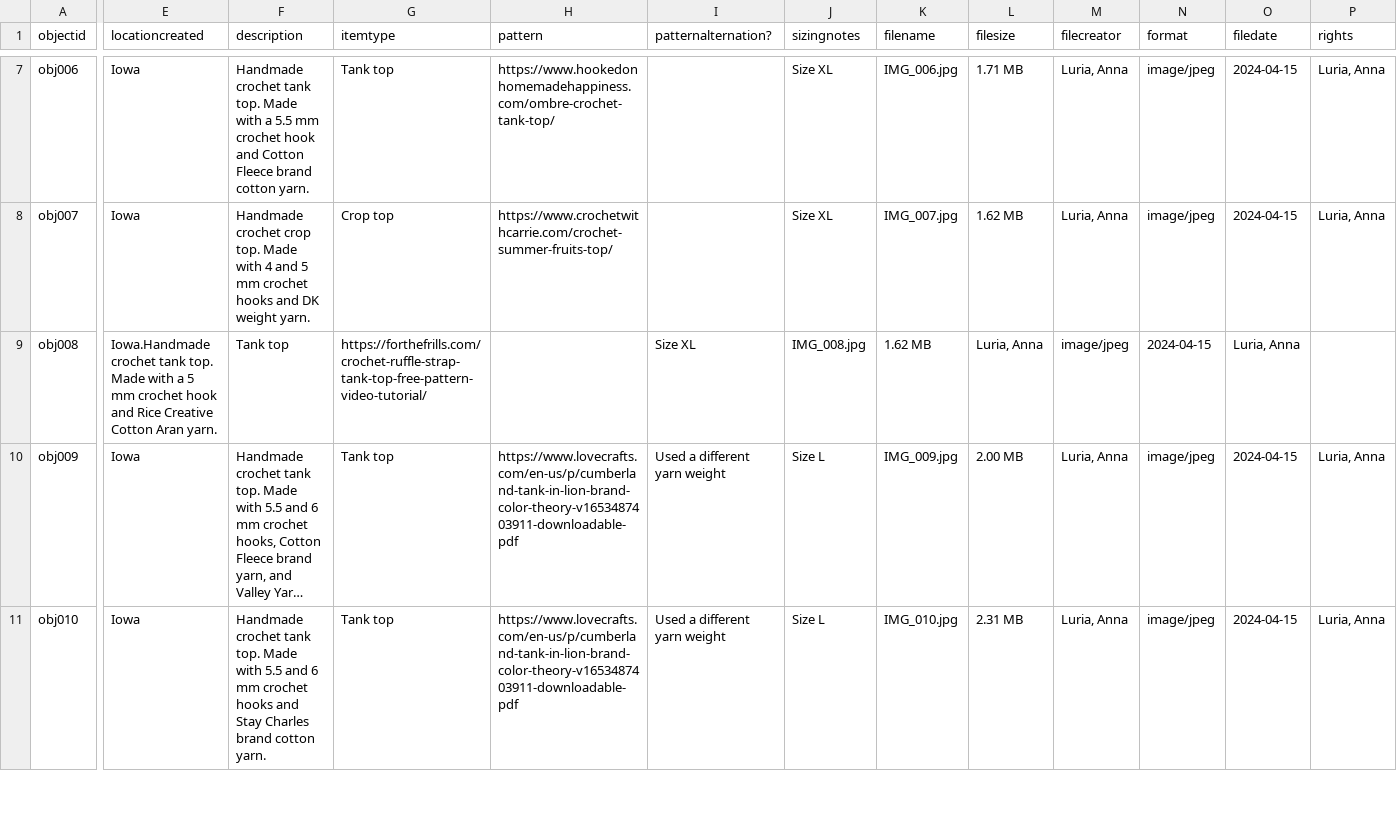
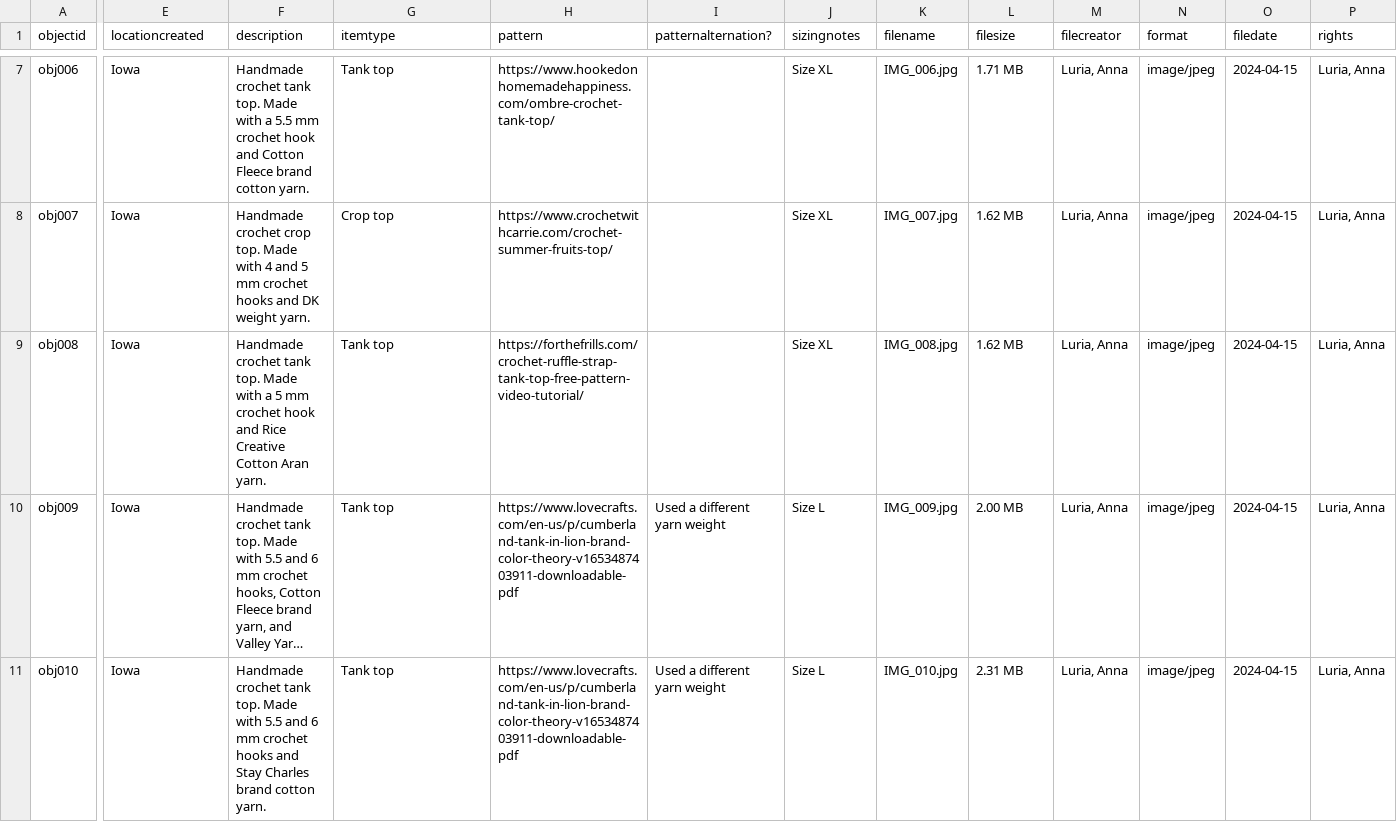
Before and after one commit to annaluri/crochet-collection, a CSV file: _data/crochet-collection.csv, drawn as a sheet; only a part is shown, gaps mark what is left out; long unchanged cells end in …; the diff names each change by its address in the sheet, - before the commit and + after, or states it on an @@ line.

Commit message:
Update crochet-collection.csv

```diff
--- a/_data/crochet-collection.csv
+++ b/_data/crochet-collection.csv
-E9 (locationcreated): Iowa.Handmade crochet tank top. Made with a 5 mm crochet hook and Rice Creative Cotton Aran yarn.
+E9 (locationcreated): Iowa
-F9 (description): Tank top
+F9 (description): Handmade crochet tank top. Made with a 5 mm crochet hook and Rice Creative Cotton Aran yarn.
-G9 (itemtype): https://forthefrills.com/crochet-ruffle-strap-tank-top-free-pattern-video-tutorial/
+G9 (itemtype): Tank top
-H9 (pattern): (empty)
+H9 (pattern): https://forthefrills.com/crochet-ruffle-strap-tank-top-free-pattern-video-tutorial/
-I9 (patternalternation?): Size XL
+I9 (patternalternation?): (empty)
-J9 (sizingnotes): IMG_008.jpg
+J9 (sizingnotes): Size XL
-K9 (filename): 1.62 MB
+K9 (filename): IMG_008.jpg
-L9 (filesize): Luria, Anna
+L9 (filesize): 1.62 MB
-M9 (filecreator): image/jpeg
+M9 (filecreator): Luria, Anna
-N9 (format): 2024-04-15
+N9 (format): image/jpeg
-O9 (filedate): Luria, Anna
+O9 (filedate): 2024-04-15
-P9 (rights): (empty)
+P9 (rights): Luria, Anna
```
